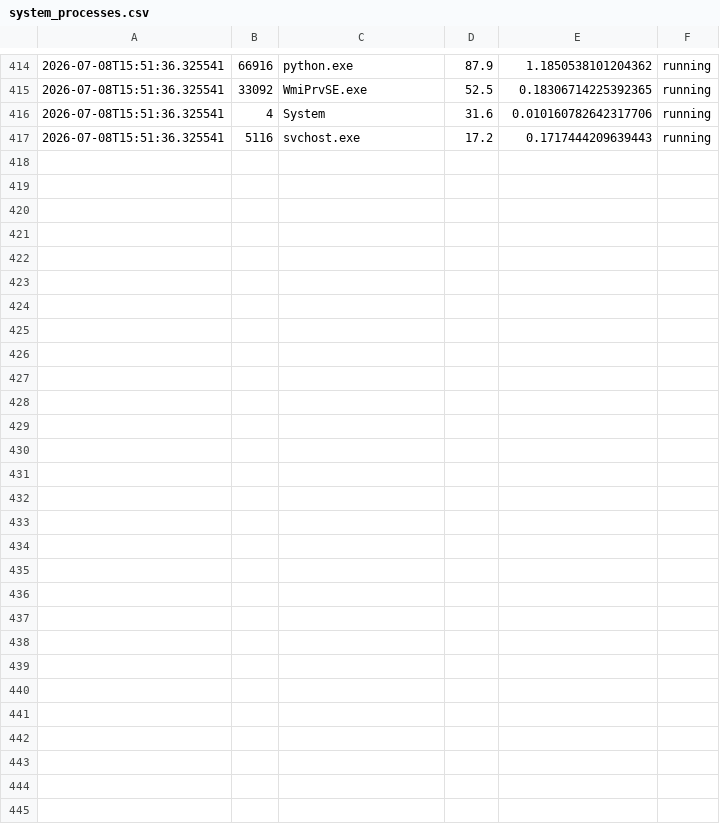
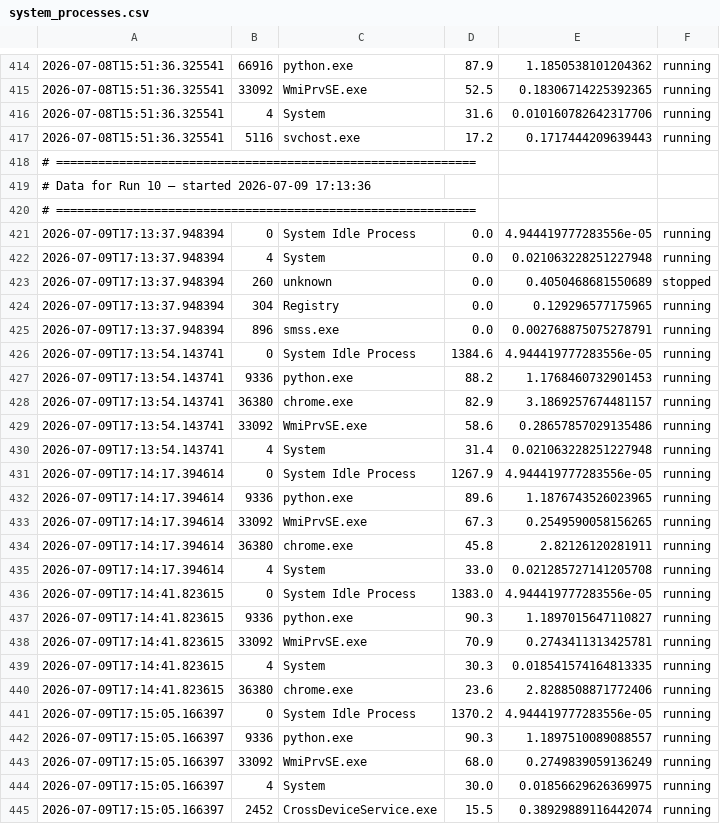
Before and after one commit to Aranya-dev-07/AI-cyber-security-and-system-health-monitor-v1.0, a CSV file: system_processes.csv, drawn as a sheet; only a part is shown, gaps mark what is left out; the diff names each change by its address in the sheet, - before the commit and + after, or states it on an @@ line.

```diff
--- a/system_processes.csv
+++ b/system_processes.csv
+row 418: # ============================================================
+row 419: # Data for Run 10 — started 2026-07-09 17:13:36
+row 420: # ============================================================
+row 421: 2026-07-09T17:13:37.948394 | 0 | System Idle Process | 0.0 | 4.944419777283556e-05 | running
+row 422: 2026-07-09T17:13:37.948394 | 4 | System | 0.0 | 0.021063228251227948 | running
+row 423: 2026-07-09T17:13:37.948394 | 260 | unknown | 0.0 | 0.4050468681550689 | stopped
+row 424: 2026-07-09T17:13:37.948394 | 304 | Registry | 0.0 | 0.129296577175965 | running
+row 425: 2026-07-09T17:13:37.948394 | 896 | smss.exe | 0.0 | 0.002768875075278791 | running
+row 426: 2026-07-09T17:13:54.143741 | 0 | System Idle Process | 1384.6 | 4.944419777283556e-05 | running
+row 427: 2026-07-09T17:13:54.143741 | 9336 | python.exe | 88.2 | 1.1768460732901453 | running
+row 428: 2026-07-09T17:13:54.143741 | 36380 | chrome.exe | 82.9 | 3.1869257674481157 | running
+row 429: 2026-07-09T17:13:54.143741 | 33092 | WmiPrvSE.exe | 58.6 | 0.28657857029135486 | running
+row 430: 2026-07-09T17:13:54.143741 | 4 | System | 31.4 | 0.021063228251227948 | running
+row 431: 2026-07-09T17:14:17.394614 | 0 | System Idle Process | 1267.9 | 4.944419777283556e-05 | running
+row 432: 2026-07-09T17:14:17.394614 | 9336 | python.exe | 89.6 | 1.1876743526023965 | running
+row 433: 2026-07-09T17:14:17.394614 | 33092 | WmiPrvSE.exe | 67.3 | 0.2549590058156265 | running
+row 434: 2026-07-09T17:14:17.394614 | 36380 | chrome.exe | 45.8 | 2.82126120281911 | running
+row 435: 2026-07-09T17:14:17.394614 | 4 | System | 33.0 | 0.021285727141205708 | running
+row 436: 2026-07-09T17:14:41.823615 | 0 | System Idle Process | 1383.0 | 4.944419777283556e-05 | running
+row 437: 2026-07-09T17:14:41.823615 | 9336 | python.exe | 90.3 | 1.1897015647110827 | running
+row 438: 2026-07-09T17:14:41.823615 | 33092 | WmiPrvSE.exe | 70.9 | 0.2743411313425781 | running
+row 439: 2026-07-09T17:14:41.823615 | 4 | System | 30.3 | 0.018541574164813335 | running
+row 440: 2026-07-09T17:14:41.823615 | 36380 | chrome.exe | 23.6 | 2.8288508871772406 | running
+row 441: 2026-07-09T17:15:05.166397 | 0 | System Idle Process | 1370.2 | 4.944419777283556e-05 | running
+row 442: 2026-07-09T17:15:05.166397 | 9336 | python.exe | 90.3 | 1.1897510089088557 | running
+row 443: 2026-07-09T17:15:05.166397 | 33092 | WmiPrvSE.exe | 68.0 | 0.2749839059136249 | running
+row 444: 2026-07-09T17:15:05.166397 | 4 | System | 30.0 | 0.01856629626369975 | running
+row 445: 2026-07-09T17:15:05.166397 | 2452 | CrossDeviceService.exe | 15.5 | 0.38929889116442074 | running
```
Also changed, not shown: system_metrics.csv, system_report.csv, 2 other files.
